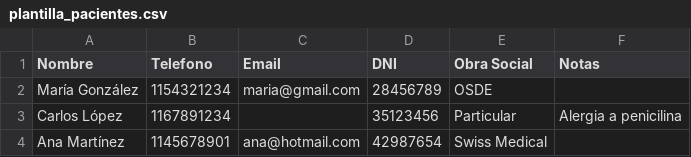
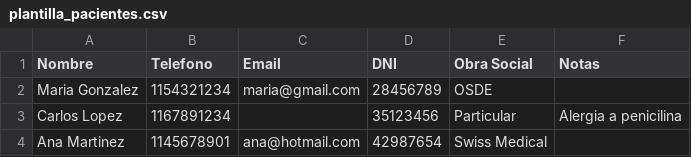
Before and after one commit to botk2-IA/botk2-IA, a CSV file: static/plantilla_pacientes.csv, drawn as a sheet.

```diff
--- a/static/plantilla_pacientes.csv
+++ b/static/plantilla_pacientes.csv
@@ -1,4 +1,4 @@
 Nombre,Telefono,Email,DNI,Obra Social,Notas
-María González,1154321234,maria@gmail.com,28456789,OSDE,
-Carlos López,1167891234,,35123456,Particular,Alergia a penicilina
-Ana Martínez,1145678901,ana@hotmail.com,42987654,Swiss Medical,
+Maria Gonzalez,1154321234,maria@gmail.com,28456789,OSDE,
+Carlos Lopez,1167891234,,35123456,Particular,Alergia a penicilina
+Ana Martinez,1145678901,ana@hotmail.com,42987654,Swiss Medical,
```
